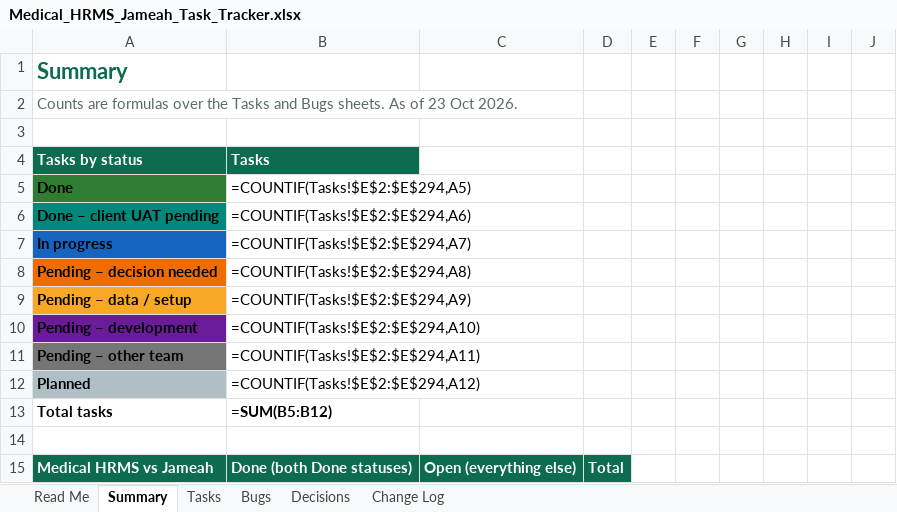
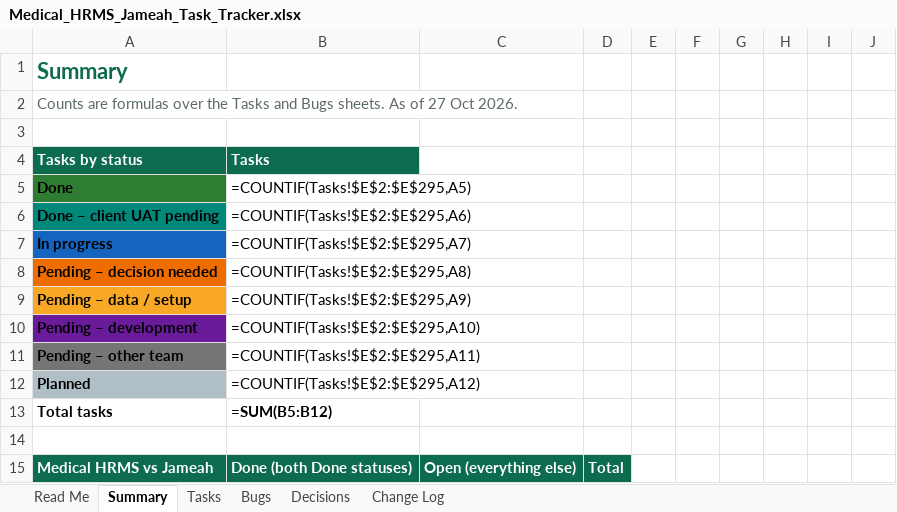
Before and after one commit to phpdevpro/edu-alriyada-hrm, an Excel workbook: project_tracking/Medical_HRMS_Jameah_Task_Tracker.xlsx, sheet Summary, drawn as a sheet; only a part is shown; values as stored, in another font and other column widths than the file's, no borders; formulas without a stored value are shown as written; the diff covers the shown part only; the diff names each change by its address in the sheet, - before the commit and + after, or states it on an @@ line.

```diff
--- a/project_tracking/Medical_HRMS_Jameah_Task_Tracker.xlsx (sheet Summary)
+++ b/project_tracking/Medical_HRMS_Jameah_Task_Tracker.xlsx (sheet Summary)
-A2: …As of 23 Oct 2026.
+A2: …As of 27 Oct 2026.
-B5: =COUNTIF(Tasks!$E$2:$E$294,A5)
+B5: =COUNTIF(Tasks!$E$2:$E$295,A5)
-B6: =COUNTIF(Tasks!$E$2:$E$294,A6)
+B6: =COUNTIF(Tasks!$E$2:$E$295,A6)
-B7: =COUNTIF(Tasks!$E$2:$E$294,A7)
+B7: =COUNTIF(Tasks!$E$2:$E$295,A7)
-B8: =COUNTIF(Tasks!$E$2:$E$294,A8)
+B8: =COUNTIF(Tasks!$E$2:$E$295,A8)
-B9: =COUNTIF(Tasks!$E$2:$E$294,A9)
+B9: =COUNTIF(Tasks!$E$2:$E$295,A9)
-B10: =COUNTIF(Tasks!$E$2:$E$294,A10)
+B10: =COUNTIF(Tasks!$E$2:$E$295,A10)
-B11: =COUNTIF(Tasks!$E$2:$E$294,A11)
+B11: =COUNTIF(Tasks!$E$2:$E$295,A11)
-B12: =COUNTIF(Tasks!$E$2:$E$294,A12)
+B12: =COUNTIF(Tasks!$E$2:$E$295,A12)
```
Also changed, not shown: 1 added row and 222 edited cells elsewhere in this sheet, sheet Tasks, sheet Change Log, sheet Read Me, project_tracking/Medical_HRMS_Jameah_Checklist.xlsx, project_tracking/Medical_HRMS_Jameah_Test_Cases.xlsx, 6 other files.
